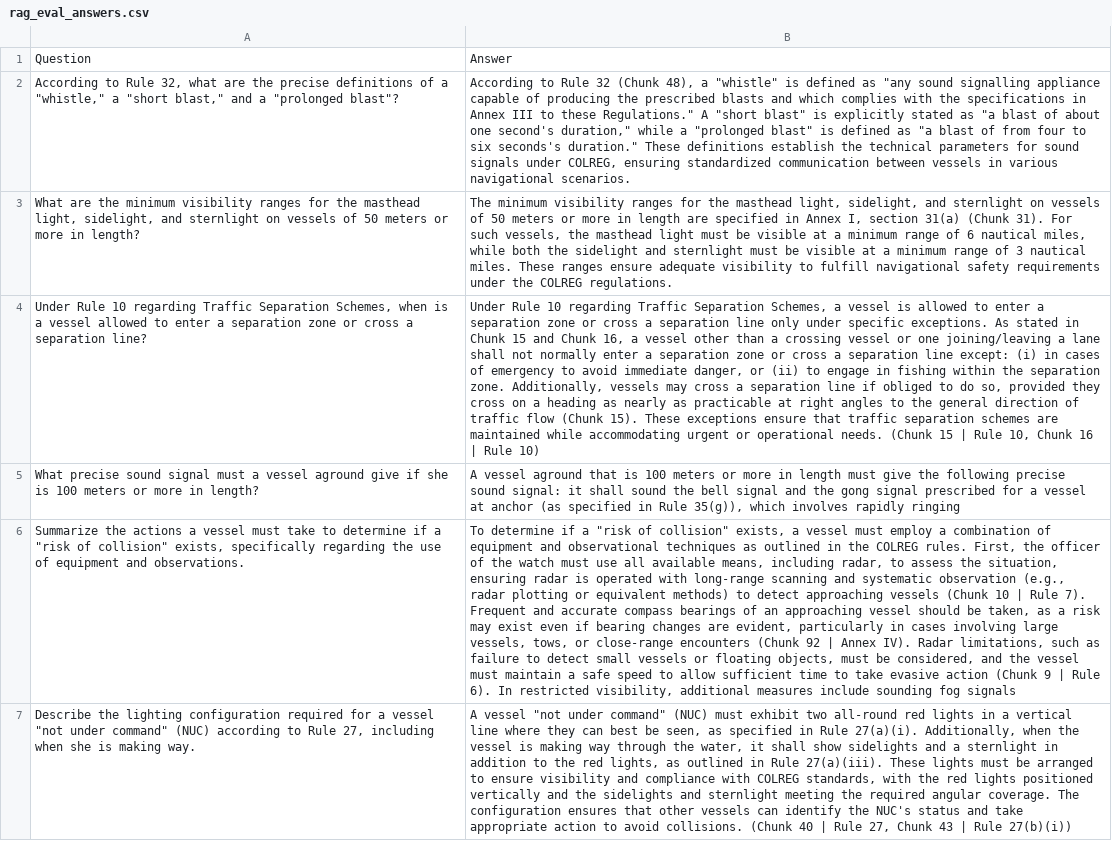
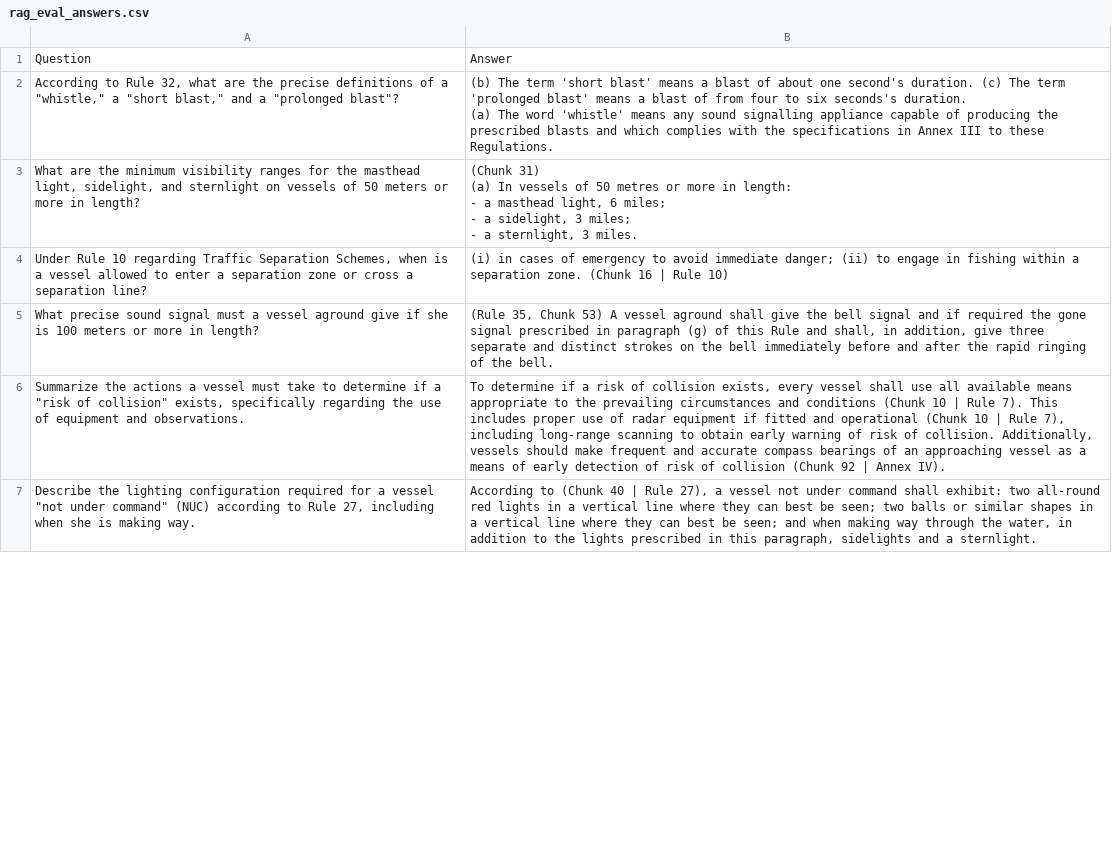
Before and after one commit to SoonBanned/PIP-2026-LOTUSim_G5_Fatigue, a CSV file: DeepSeek_test/rag_eval_answers.csv, drawn as a sheet; only a part is shown; ↵ is a line break in a cell; the diff covers the shown part only; the diff names each change by its address in the sheet, - before the commit and + after, or states it on an @@ line.

```diff
--- a/DeepSeek_test/rag_eval_answers.csv
+++ b/DeepSeek_test/rag_eval_answers.csv
-B2: According to Rule 32 (Chunk 48), a "whistle" is defined as "any sound signalling appliance capable of producing the prescribed blasts and which complies with the specifications in Annex III to these Regulations." A "short blast" is explicitly stated as "a blast of about one second's duration," while a "prolonged blast" is defined as "a blast of from four to six seconds's duration." These definitions establish the technical parameters for sound signals under COLREG, ensuring standardized communication between vessels in various navigational scenarios.
+B2: (b) The term 'short blast' means a blast of about one second's duration. (c) The term 'prolonged blast' means a blast of from four to six seconds's duration. ↵ (a) The word 'whistle' means any sound signalling appliance capable of producing the prescribed blasts and which complies with the specifications in Annex III to these Regulations.
-B3: The minimum visibility ranges for the masthead light, sidelight, and sternlight on vessels of 50 meters or more in length are specified in Annex I, section 31(a) (Chunk 31). For such vessels, the masthead light must be visible at a minimum range of 6 nautical miles, while both the sidelight and sternlight must be visible at a minimum range of 3 nautical miles. These ranges ensure adequate visibility to fulfill navigational safety requirements under the COLREG regulations.
+B3: (Chunk 31) ↵ (a) In vessels of 50 metres or more in length: ↵ - a masthead light, 6 miles; ↵ - a sidelight, 3 miles; ↵ - a sternlight, 3 miles.
-B4: Under Rule 10 regarding Traffic Separation Schemes, a vessel is allowed to enter a separation zone or cross a separation line only under specific exceptions. As stated in Chunk 15 and Chunk 16, a vessel other than a crossing vessel or one joining/leaving a lane shall not normally enter a separation zone or cross a separation line except: (i) in cases of emergency to avoid immediate danger, or (ii) to engage in fishing within the separation zone. Additionally, vessels may cross a separation line if obliged to do so, provided they cross on a heading as nearly as practicable at right angles to the general direction of traffic flow (Chunk 15). These exceptions ensure that traffic separation schemes are maintained while accommodating urgent or operational needs. (Chunk 15 | Rule 10, Chunk 16 |…
+B4: (i) in cases of emergency to avoid immediate danger; (ii) to engage in fishing within a separation zone. (Chunk 16 |…
-B5: A vessel aground that is 100 meters or more in length must give the following precise sound signal: it shall sound the bell signal and the gong signal prescribed for a vessel at anchor (as specified in Rule 35(g)), which involves rapidly ringing
+B5: (Rule 35, Chunk 53) A vessel aground shall give the bell signal and if required the gone signal prescribed in paragraph (g) of this Rule and shall, in addition, give three separate and distinct strokes on the bell immediately before and after the rapid ringing of the bell.
-B6: …if a "risk of collision" exists, a vessel must employ a combination of equipment and observational techniques as outlined in the COLREG rules. First, the officer of the watch must use all available means, including radar, to assess the situation, ensuring radar is operated with long-range scanning and systematic observation (e.g., radar plotting or equivalent methods) to detect approaching vessels (Chunk 10 | Rule 7). Frequent and accurate compass bearings of an approaching vessel should be taken, as a risk may exist even if bearing changes are evident, particularly in cases involving large vessels, tows, or close-range encounters (Chunk 92 | Annex IV). Radar limitations, such as failure to detect small vessels or floating objects, must be considered, and the vessel must maintain a safe speed to allow sufficient time to take evasive action (Chunk 9 | Rule 6). In restricted visibility, additional measures include sounding fog signals
+B6: …if a risk of collision exists, every vessel shall use all available means appropriate to the prevailing circumstances and conditions (Chunk 10 | Rule 7). This includes proper use of radar equipment if fitted and operational (Chunk 10 | Rule 7), including long-range scanning to obtain early warning of risk of collision. Additionally, vessels should make frequent and accurate compass bearings of an approaching vessel as a means of early detection of risk of collision (Chunk 92 | Annex IV).
-B7: A vessel "not under command" (NUC) must exhibit two all-round red lights in a vertical line where they can best be seen, as specified in Rule 27(a)(i). Additionally, when the vessel is making way through the water, it shall show sidelights and a sternlight in addition to the red lights, as outlined in Rule 27(a)(iii). These lights must be arranged to ensure visibility and compliance with COLREG standards, with the red lights positioned vertically and the sidelights and sternlight meeting the required angular coverage. The configuration ensures that other vessels can identify the NUC's status and take appropriate action to avoid collisions. (Chunk 40 | Rule 27, Chunk 43 | Rule 27(b)(i))
+B7: According to (Chunk 40 | Rule 27), a vessel not under command shall exhibit: two all-round red lights in a vertical line where they can best be seen; two balls or similar shapes in a vertical line where they can best be seen; and when making way through the water, in addition to the lights prescribed in this paragraph, sidelights and a sternlight.
```
Also changed, not shown: 6 edited cells elsewhere in this file, 2 other files.
